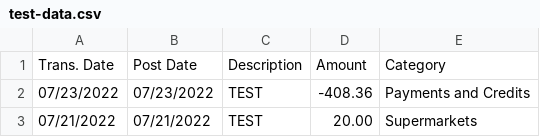
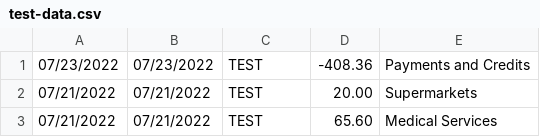
Before and after one commit to hnucamendi/finance-tracker, a CSV file: test-data.csv, drawn as a sheet; only a part is shown; the shorter side is filled out with more unchanged rows; the diff names each change by its address in the sheet, - before the commit and + after, or states it on an @@ line.

Commit message:
working model with api access to sheets

```diff
--- a/test-data.csv
+++ b/test-data.csv
-row 1: Trans. Date | Post Date | Description | Amount | Category
```
Also changed, not shown: 1 other file.
